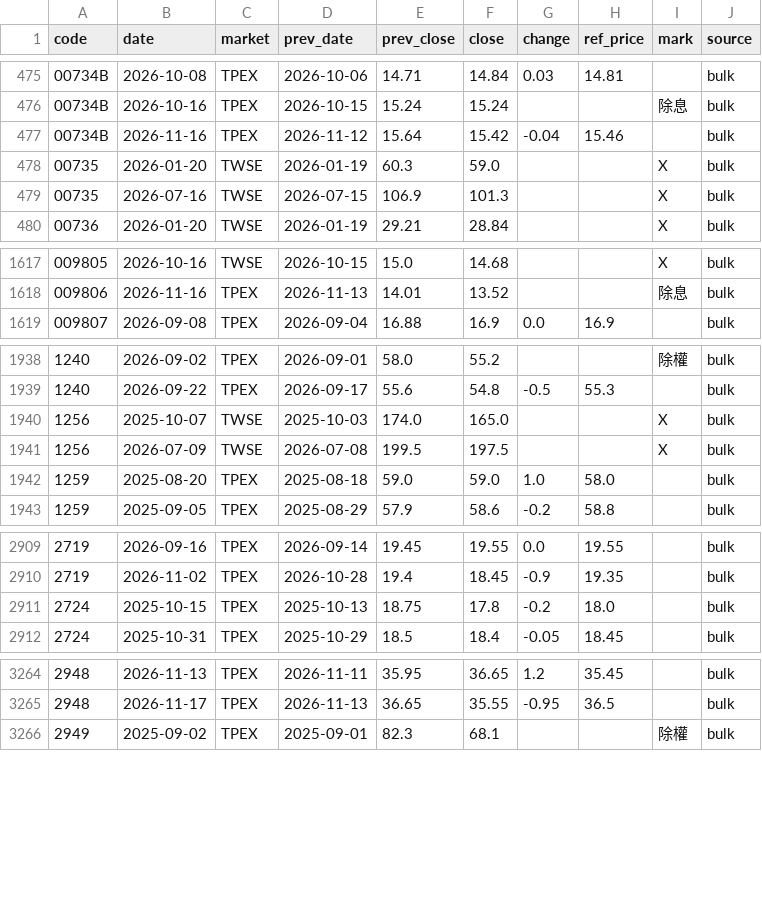
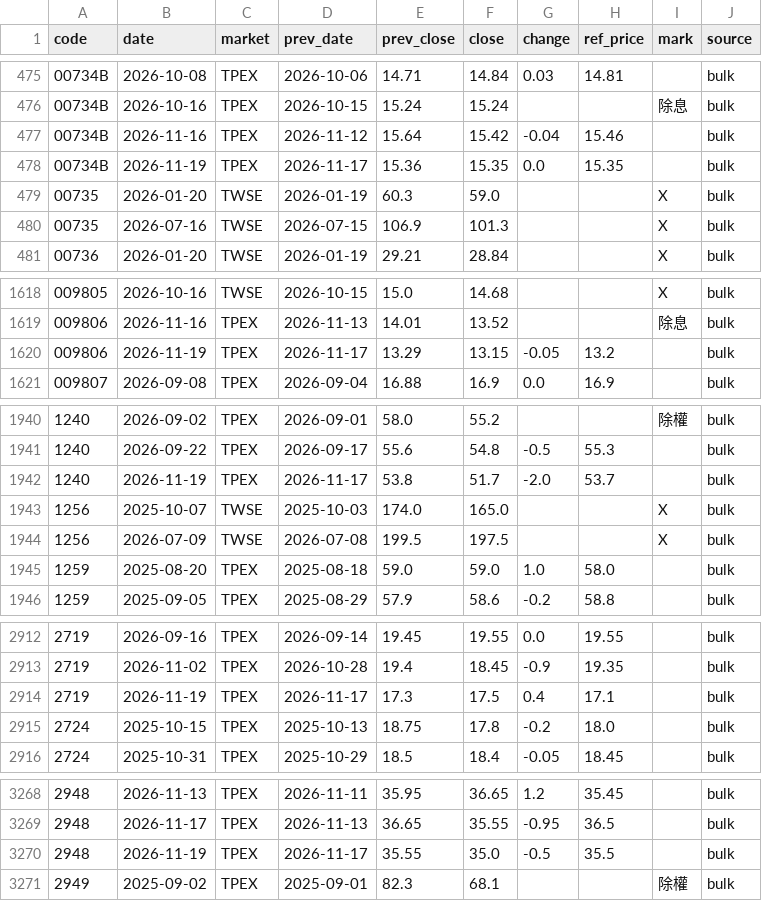
Before and after one commit to u6x06a/-tw-watchlist-data, a CSV file: data/ref_events.csv, drawn as a sheet; only a part is shown, gaps mark what is left out; the diff covers the shown part only; the diff names each change by its address in the sheet, - before the commit and + after, or states it on an @@ line.

Commit message:
update prices 2026-11-19

```diff
--- a/data/ref_events.csv
+++ b/data/ref_events.csv
+row 478: 00734B | 2026-11-19 | TPEX | 2026-11-17 | 15.36 | 15.35 | 0.0 | 15.35 |  | bulk
+row 1620: 009806 | 2026-11-19 | TPEX | 2026-11-17 | 13.29 | 13.15 | -0.05 | 13.2 |  | bulk
+row 1942: 1240 | 2026-11-19 | TPEX | 2026-11-17 | 53.8 | 51.7 | -2.0 | 53.7 |  | bulk
+row 2914: 2719 | 2026-11-19 | TPEX | 2026-11-17 | 17.3 | 17.5 | 0.4 | 17.1 |  | bulk
+row 3270: 2948 | 2026-11-19 | TPEX | 2026-11-17 | 35.55 | 35.0 | -0.5 | 35.5 |  | bulk
```
Also changed, not shown: 8 added rows elsewhere in this file, 3 other files.
